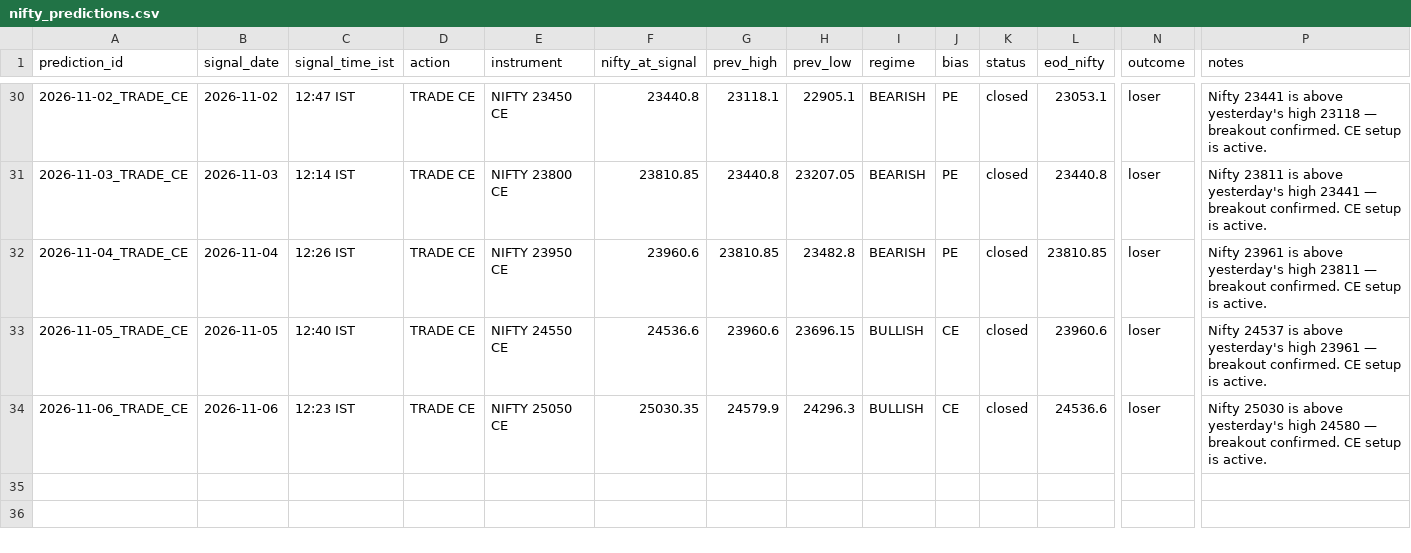
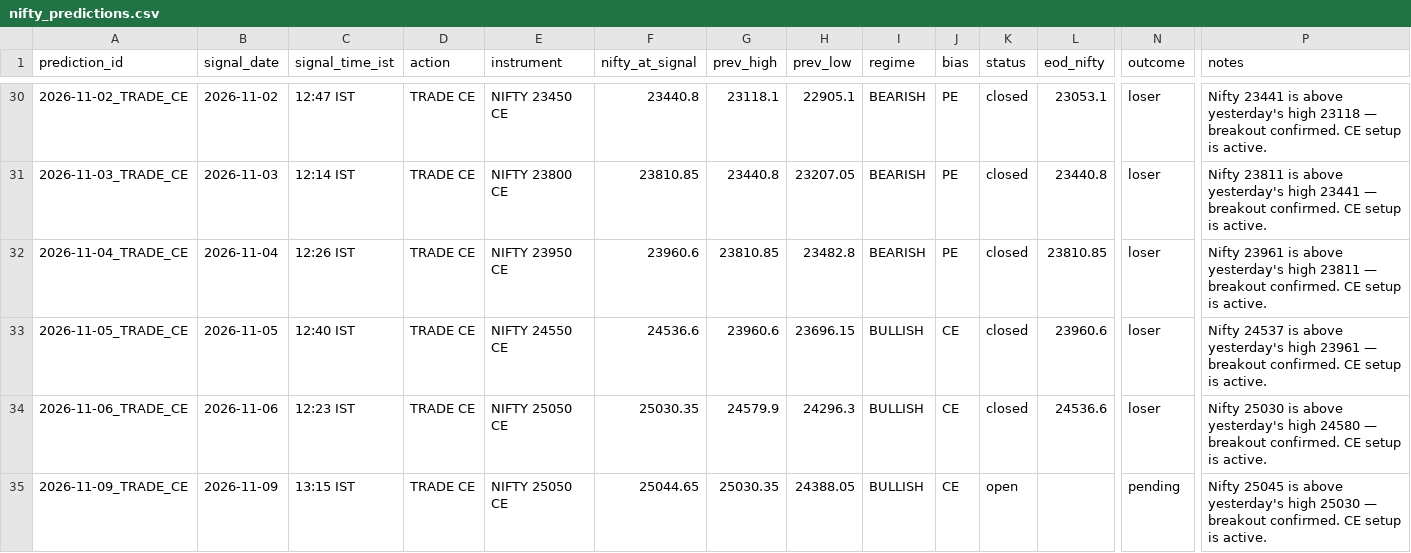
Before and after one commit to gowrii23/momentum-trade-desk, a CSV file: data/nifty_predictions.csv, drawn as a sheet; only a part is shown, gaps mark what is left out; rows hold the shown columns only; the diff names each change by its address in the sheet, - before the commit and + after, or states it on an @@ line.

```diff
--- a/data/nifty_predictions.csv
+++ b/data/nifty_predictions.csv
+row 35: 2026-11-09_TRADE_CE | 2026-11-09 | 13:15 IST | TRADE CE | NIFTY 25050 CE | 25044.65 | 25030.35 | 24388.05 | BULLISH | CE | open |  | pending | Nifty 25045 is above yesterday's high 25030 — breakout confirmed. CE setup is active.
```
Also changed, not shown: 1 other file.
